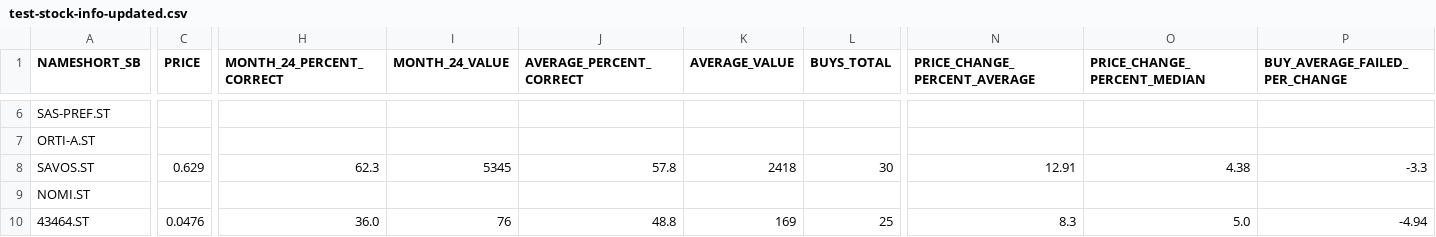
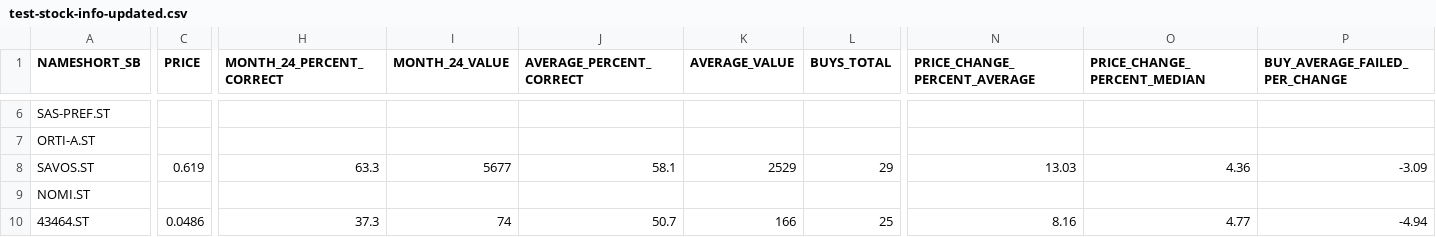
Before and after one commit to sika/3-trader, a CSV file: 4-get-sb-signal-login/input/create-stock-lists/test-stock-info-updated.csv, drawn as a sheet; only a part is shown, gaps mark what is left out; the diff covers the shown part only; the diff names each change by its address in the sheet, - before the commit and + after, or states it on an @@ line.

```diff
--- a/4-get-sb-signal-login/input/create-stock-lists/test-stock-info-updated.csv
+++ b/4-get-sb-signal-login/input/create-stock-lists/test-stock-info-updated.csv
-C8 (PRICE): 0.629
+C8 (PRICE): 0.619
-H8 (MONTH_24_PERCENT_CORRECT): 62.3
+H8 (MONTH_24_PERCENT_CORRECT): 63.3
-I8 (MONTH_24_VALUE): 5345
+I8 (MONTH_24_VALUE): 5677
-J8 (AVERAGE_PERCENT_CORRECT): 57.8
+J8 (AVERAGE_PERCENT_CORRECT): 58.1
-K8 (AVERAGE_VALUE): 2418
+K8 (AVERAGE_VALUE): 2529
-L8 (BUYS_TOTAL): 30
+L8 (BUYS_TOTAL): 29
-N8 (PRICE_CHANGE_PERCENT_AVERAGE): 12.91
+N8 (PRICE_CHANGE_PERCENT_AVERAGE): 13.03
-O8 (PRICE_CHANGE_PERCENT_MEDIAN): 4.38
+O8 (PRICE_CHANGE_PERCENT_MEDIAN): 4.36
-P8 (BUY_AVERAGE_FAILED_PER_CHANGE): -3.3
+P8 (BUY_AVERAGE_FAILED_PER_CHANGE): -3.09
-C10 (PRICE): 0.0476
+C10 (PRICE): 0.0486
-H10 (MONTH_24_PERCENT_CORRECT): 36.0
+H10 (MONTH_24_PERCENT_CORRECT): 37.3
-I10 (MONTH_24_VALUE): 76
+I10 (MONTH_24_VALUE): 74
-J10 (AVERAGE_PERCENT_CORRECT): 48.8
+J10 (AVERAGE_PERCENT_CORRECT): 50.7
-K10 (AVERAGE_VALUE): 169
+K10 (AVERAGE_VALUE): 166
-N10 (PRICE_CHANGE_PERCENT_AVERAGE): 8.3
+N10 (PRICE_CHANGE_PERCENT_AVERAGE): 8.16
-O10 (PRICE_CHANGE_PERCENT_MEDIAN): 5.0
+O10 (PRICE_CHANGE_PERCENT_MEDIAN): 4.77
```
Also changed, not shown: 32 edited cells elsewhere in this file, 9 other files.
